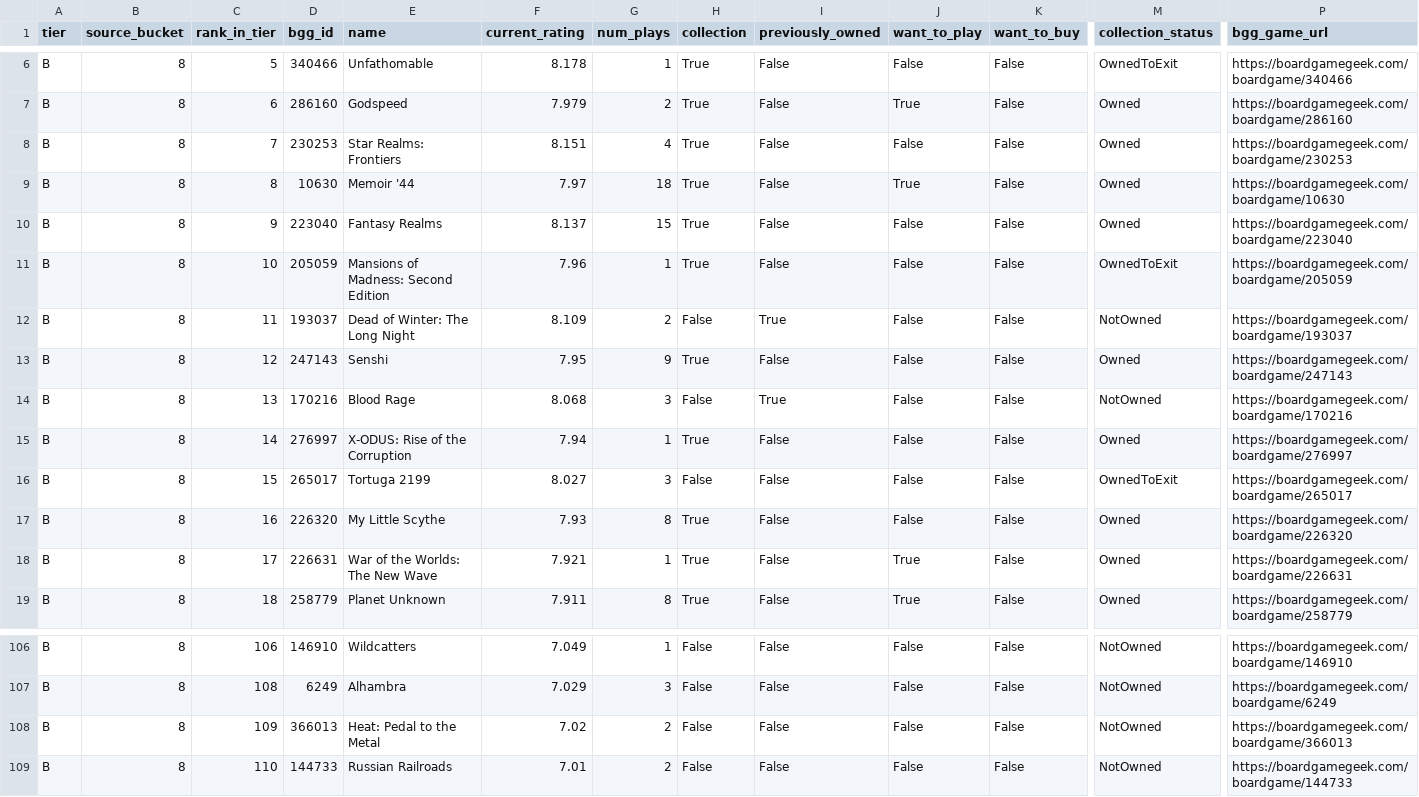
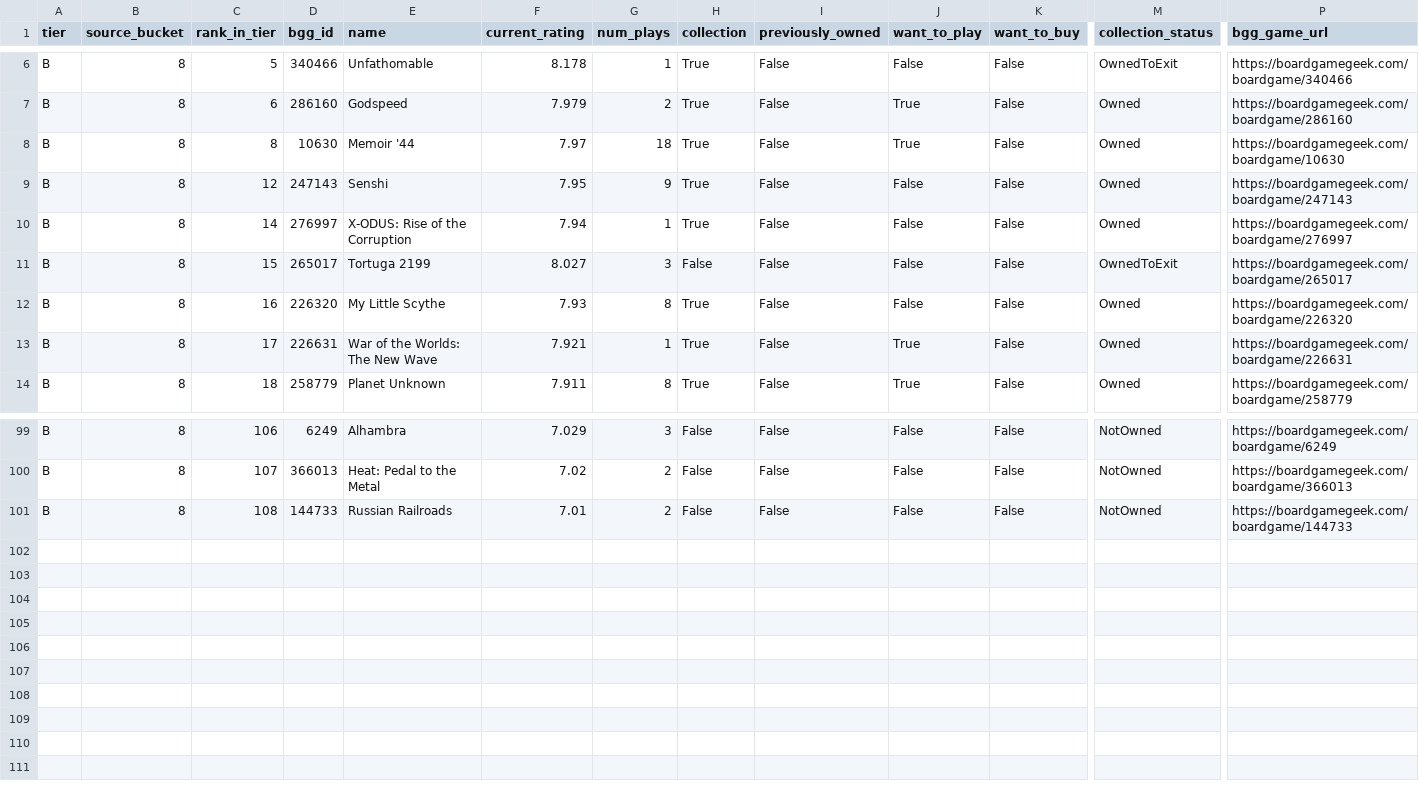
Before and after one commit to MrHinsh/board-games, a CSV file: data/publish/ranking/tier-B-ranking.csv, drawn as a sheet; only a part is shown, gaps mark what is left out; removed rows and columns are numbered as before the commit, all else as after; rows hold the shown columns only; the diff covers the shown part only; the diff names each change by its address in the sheet, - before the commit and + after, or states it on an @@ line.

```diff
--- a/data/publish/ranking/tier-B-ranking.csv
+++ b/data/publish/ranking/tier-B-ranking.csv
-row 8: B | 8 | 7 | 230253 | Star Realms: Frontiers | 8.151 | 4 | True | False | False | False | Owned | https://boardgamegeek.com/boardgame/230253
-row 10: B | 8 | 9 | 223040 | Fantasy Realms | 8.137 | 15 | True | False | False | False | Owned | https://boardgamegeek.com/boardgame/223040
-row 11: B | 8 | 10 | 205059 | Mansions of Madness: Second Edition | 7.96 | 1 | True | False | False | False | OwnedToExit | https://boardgamegeek.com/boardgame/205059
-row 12: B | 8 | 11 | 193037 | Dead of Winter: The Long Night | 8.109 | 2 | False | True | False | False | NotOwned | https://boardgamegeek.com/boardgame/193037
-row 14: B | 8 | 13 | 170216 | Blood Rage | 8.068 | 3 | False | True | False | False | NotOwned | https://boardgamegeek.com/boardgame/170216
-D99 (bgg_id): 146910
+D99 (bgg_id): 6249
-E99 (name): Wildcatters
+E99 (name): Alhambra
-F99 (current_rating): 7.049
+F99 (current_rating): 7.029
-G99 (num_plays): 1
+G99 (num_plays): 3
-P99 (bgg_game_url): https://boardgamegeek.com/boardgame/146910
+P99 (bgg_game_url): https://boardgamegeek.com/boardgame/6249
-row 107: B | 8 | 108 | 6249 | Alhambra | 7.029 | 3 | False | False | False | False | NotOwned | https://boardgamegeek.com/boardgame/6249
-C100 (rank_in_tier): 109
+C100 (rank_in_tier): 107
-C101 (rank_in_tier): 110
+C101 (rank_in_tier): 108
```
Also changed, not shown: 1 added row, 3 removed rows and 53 edited cells elsewhere in this file, data/publish/ranking/tier-C-ranking.csv, data/publish/ranking/tier-D-ranking.csv, 6 other files.
